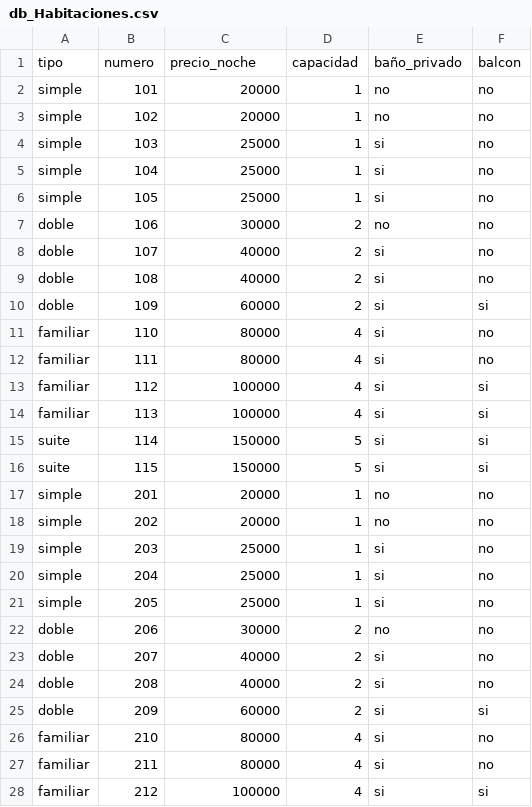
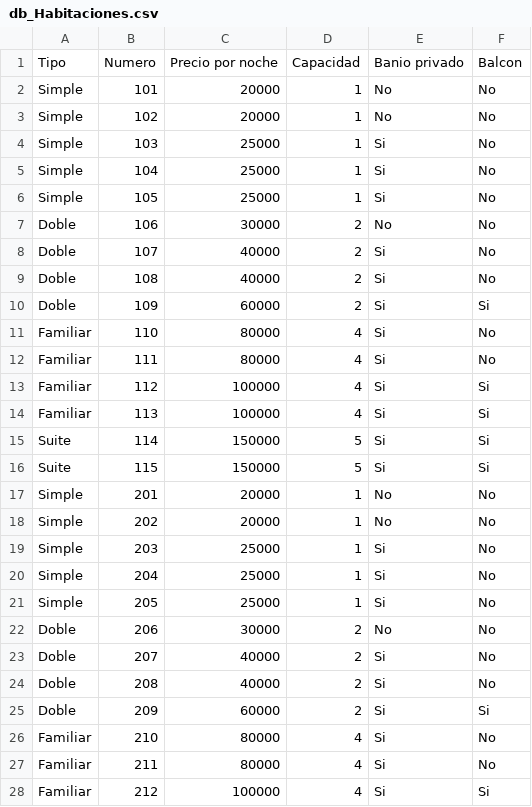
Before and after one commit to felipemerlo01/Tp_Estructura, a CSV file: Bases de datos/db_Habitaciones.csv, drawn as a sheet; only a part is shown; the diff covers the shown part only.

```diff
--- a/Bases de datos/db_Habitaciones.csv
+++ b/Bases de datos/db_Habitaciones.csv
@@ -1,28 +1,28 @@
-tipo,numero,precio_noche,capacidad,baño_privado,balcon
-simple,101,20000,1,no,no
-simple,102,20000,1,no,no
-simple,103,25000,1,si,no
-simple,104,25000,1,si,no
-simple,105,25000,1,si,no
-doble,106,30000,2,no,no
-doble,107,40000,2,si,no
-doble,108,40000,2,si,no
-doble,109,60000,2,si,si
-familiar,110,80000,4,si,no
-familiar,111,80000,4,si,no
-familiar,112,100000,4,si,si
-familiar,113,100000,4,si,si
-suite,114,150000,5,si,si
-suite,115,150000,5,si,si
-simple,201,20000,1,no,no
-simple,202,20000,1,no,no
-simple,203,25000,1,si,no
-simple,204,25000,1,si,no
-simple,205,25000,1,si,no
-doble,206,30000,2,no,no
-doble,207,40000,2,si,no
-doble,208,40000,2,si,no
-doble,209,60000,2,si,si
-familiar,210,80000,4,si,no
-familiar,211,80000,4,si,no
-familiar,212,100000,4,si,si
+Tipo,Numero,Precio por noche,Capacidad,Banio privado,Balcon
+Simple,101,20000,1,No,No
+Simple,102,20000,1,No,No
+Simple,103,25000,1,Si,No
+Simple,104,25000,1,Si,No
+Simple,105,25000,1,Si,No
+Doble,106,30000,2,No,No
+Doble,107,40000,2,Si,No
+Doble,108,40000,2,Si,No
+Doble,109,60000,2,Si,Si
+Familiar,110,80000,4,Si,No
+Familiar,111,80000,4,Si,No
+Familiar,112,100000,4,Si,Si
+Familiar,113,100000,4,Si,Si
+Suite,114,150000,5,Si,Si
+Suite,115,150000,5,Si,Si
+Simple,201,20000,1,No,No
+Simple,202,20000,1,No,No
+Simple,203,25000,1,Si,No
+Simple,204,25000,1,Si,No
+Simple,205,25000,1,Si,No
+Doble,206,30000,2,No,No
+Doble,207,40000,2,Si,No
+Doble,208,40000,2,Si,No
+Doble,209,60000,2,Si,Si
+Familiar,210,80000,4,Si,No
+Familiar,211,80000,4,Si,No
+Familiar,212,100000,4,Si,Si
```
Also changed, not shown: 54 edited cells elsewhere in this file, Bases de datos/db_Reservas.csv, Bases de datos/db_Usuarios.csv, 11 other files.
